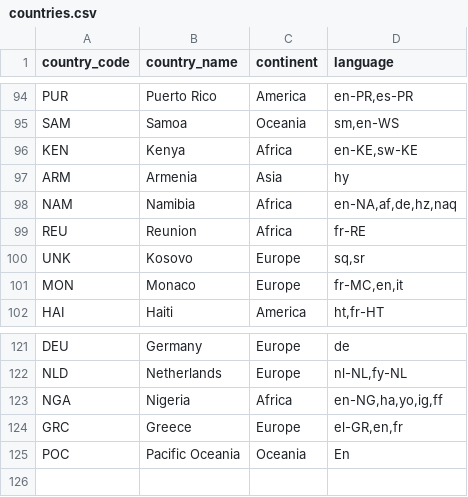
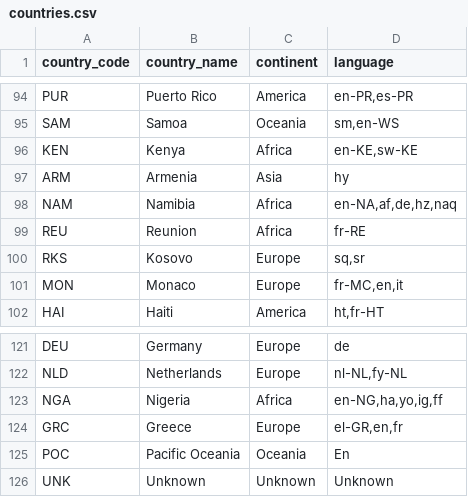
Before and after one commit to Mariabba/Lab_DS_tennisDF, a CSV file: data/countries.csv, drawn as a sheet; only a part is shown, gaps mark what is left out.

```diff
--- a/data/countries.csv
+++ b/data/countries.csv
@@ -99,3 +99,3 @@ NAM,Namibia,Africa,"en-NA,af,de,hz,naq"
 REU,Reunion,Africa,fr-RE
-UNK,Kosovo,Europe,"sq,sr"
+RKS,Kosovo,Europe,"sq,sr"
 MON,Monaco,Europe,"fr-MC,en,it"
@@ -125 +125,2 @@ GRC,Greece,Europe,"el-GR,en,fr"
 POC,Pacific Oceania,Oceania,En
+UNK,Unknown,Unknown,Unknown
```
Also changed, not shown: 5 other files.
